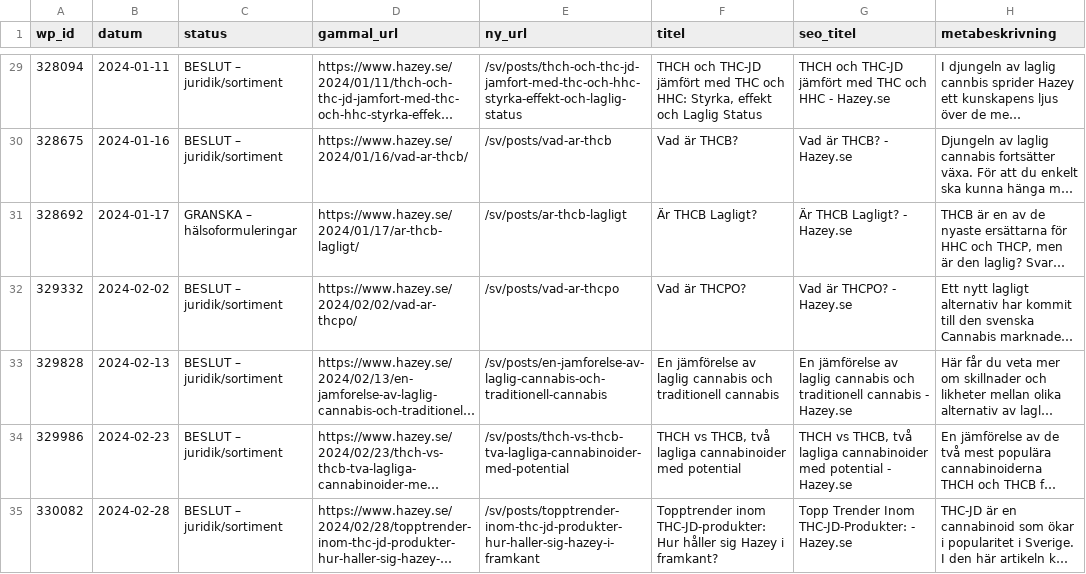
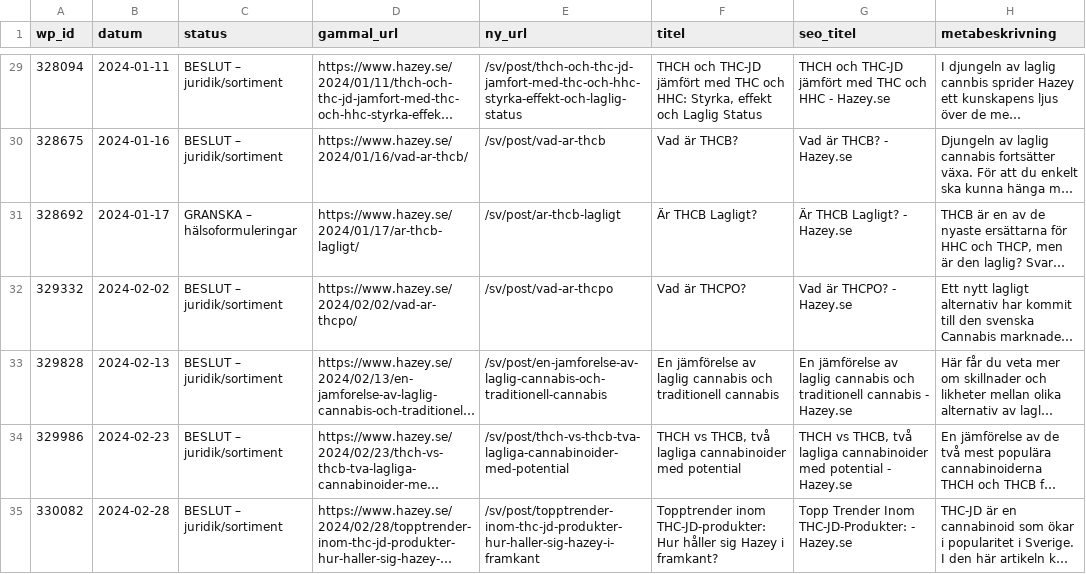
Before and after one commit to vilmerwahlberg-netizen/hazey-storefront, a CSV file: theme8/review/blog-seo-2026-11/data/ARTICLE-MAPPING.csv, drawn as a sheet; only a part is shown, gaps mark what is left out; long unchanged cells end in …; the diff covers the shown part only; the diff names each change by its address in the sheet, - before the commit and + after, or states it on an @@ line.

```diff
--- a/theme8/review/blog-seo-2026-11/data/ARTICLE-MAPPING.csv
+++ b/theme8/review/blog-seo-2026-11/data/ARTICLE-MAPPING.csv
-E29 (ny_url): /sv/posts/thch-och-thc-jd-jamfort-med-thc-och-hhc-styrka-effekt-och-laglig-status
+E29 (ny_url): /sv/post/thch-och-thc-jd-jamfort-med-thc-och-hhc-styrka-effekt-och-laglig-status
-E30 (ny_url): /sv/posts/vad-ar-thcb
+E30 (ny_url): /sv/post/vad-ar-thcb
-E31 (ny_url): /sv/posts/ar-thcb-lagligt
+E31 (ny_url): /sv/post/ar-thcb-lagligt
-E32 (ny_url): /sv/posts/vad-ar-thcpo
+E32 (ny_url): /sv/post/vad-ar-thcpo
-E33 (ny_url): /sv/posts/en-jamforelse-av-laglig-cannabis-och-traditionell-cannabis
+E33 (ny_url): /sv/post/en-jamforelse-av-laglig-cannabis-och-traditionell-cannabis
-E34 (ny_url): /sv/posts/thch-vs-thcb-tva-lagliga-cannabinoider-med-potential
+E34 (ny_url): /sv/post/thch-vs-thcb-tva-lagliga-cannabinoider-med-potential
-E35 (ny_url): /sv/posts/topptrender-inom-thc-jd-produkter-hur-haller-sig-hazey-i-framkant
+E35 (ny_url): /sv/post/topptrender-inom-thc-jd-produkter-hur-haller-sig-hazey-i-framkant
```
Also changed, not shown: 68 edited cells elsewhere in this file, theme8/review/blog-seo-2026-11/data/INTERNAL-LINKS.csv, 18 other files.
